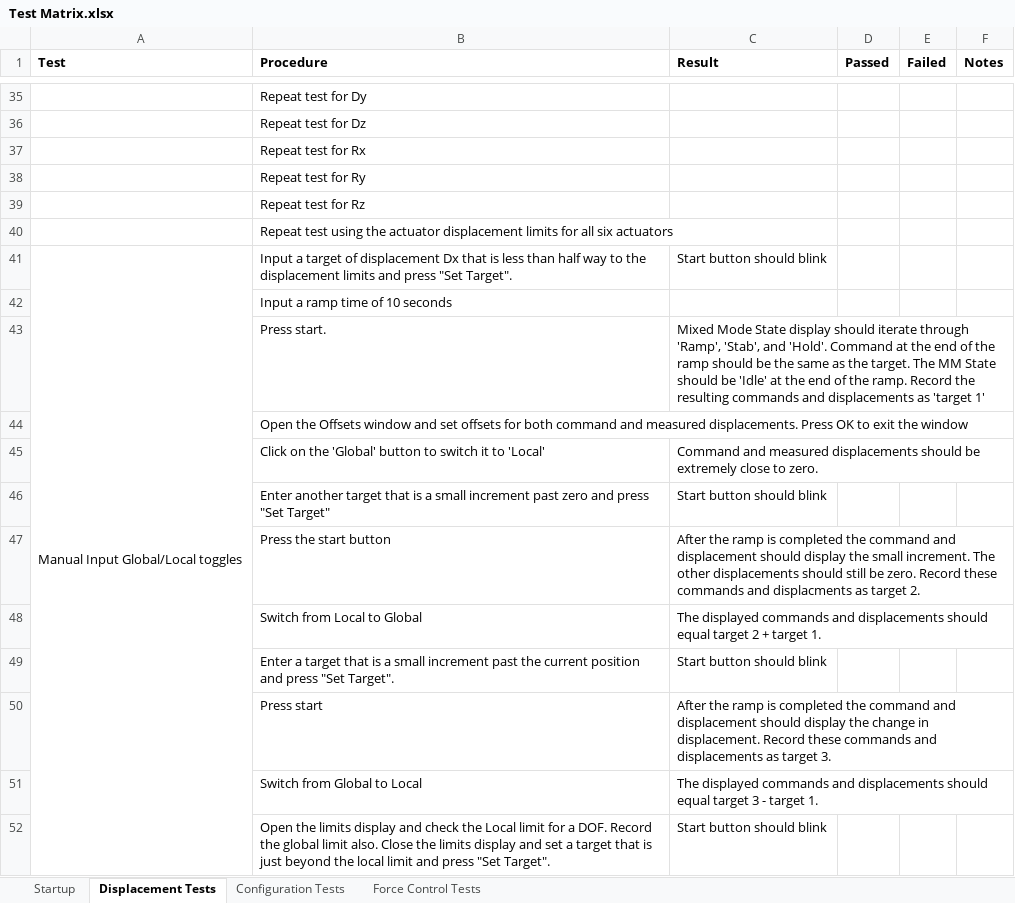
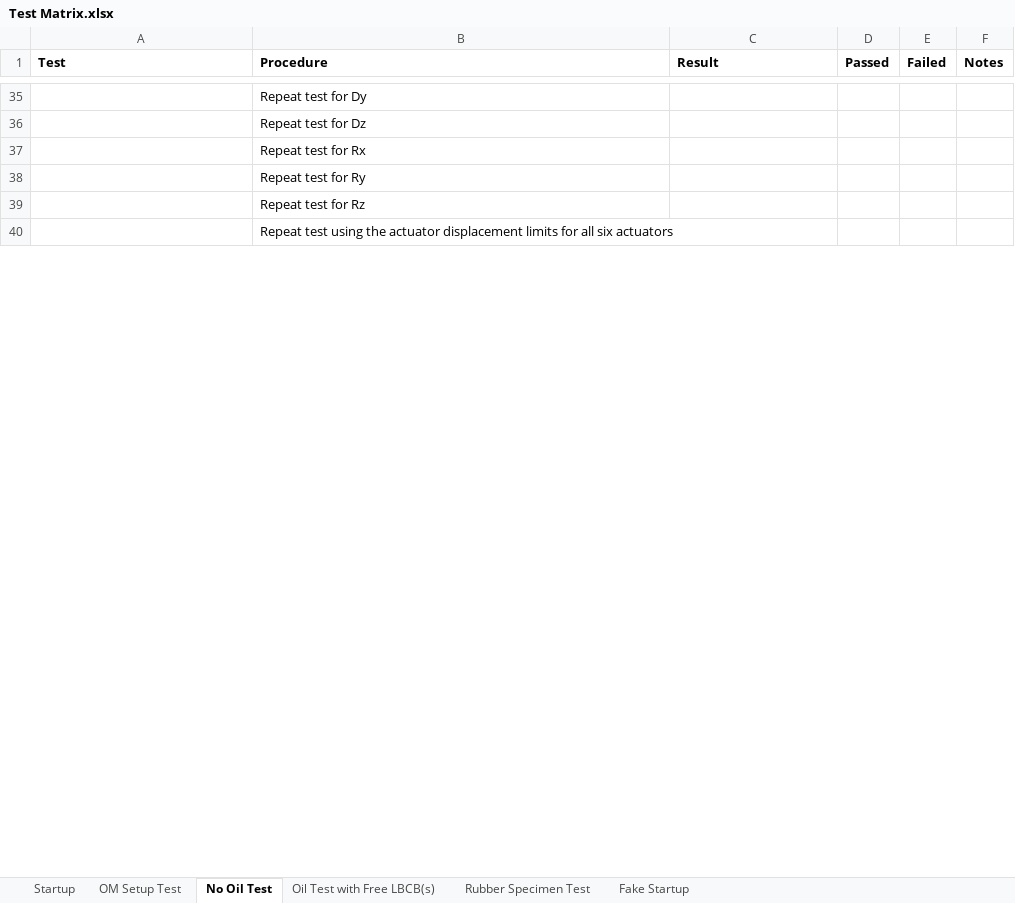
Before and after one commit to mbletzinger/lbcb-om, an Excel workbook: Test Matrix.xlsx, sheet No Oil Test, drawn as a sheet; only a part is shown, gaps mark what is left out; values as stored, in another font and other column widths than the file's, no borders; the diff covers the shown part only; the diff names each change by its address in the sheet, - before the commit and + after, or states it on an @@ line.

```diff
--- a/Test Matrix.xlsx (sheet No Oil Test)
+++ b/Test Matrix.xlsx (sheet No Oil Test)
-sheet tab: Displacement Tests
+sheet tab: No Oil Test
-sheet tab: Configuration Tests
+sheet tab: OM Setup Test
-sheet tab: Force Control Tests
+sheet tab: Rubber Specimen Test
+sheet tab: Oil Test with Free LBCB(s)
+sheet tab: Fake Startup
@@ sheet tab order changed: Startup | OM Setup Test | No Oil Test | Oil Test with Free LBCB(s) | Rubber Specimen Test | Fake Startup @@
-row 41: Manual Input Global/Local toggles | Input a target of displacement Dx that is less than half way to the displacement limits and press "Set Target". | Start button should blink
-row 42:  | Input a ramp time of 10 seconds
-row 43:  | Press start. | Mixed Mode State display should iterate through 'Ramp', 'Stab', and 'Hold'. Command at the end of the ramp should be the same as the target. The MM State should be 'Idle' at the end of the ramp. Record the resulting commands and displacements as 'target 1'
-row 44:  | Open the Offsets window and set offsets for both command and measured displacements. Press OK to exit the window
-row 45:  | Click on the 'Global' button to switch it to 'Local' | Command and measured displacements should be extremely close to zero.
-row 46:  | Enter another target that is a small increment past zero and press "Set Target" | Start button should blink
-row 47:  | Press the start button | After the ramp is completed the command and displacement should display the small increment. The other displacements should still be zero. Record these commands and displacments as target 2.
-row 48:  | Switch from Local to Global | The displayed commands and displacements should equal target 2 + target 1.
-row 49:  | Enter a target that is a small increment past the current position and press "Set Target". | Start button should blink
-row 50:  | Press start | After the ramp is completed the command and displacement should display the change in displacement. Record these commands and displacements as target 3.
-row 51:  | Switch from Global to Local | The displayed commands and displacements should equal target 3 - target 1.
-row 52:  | Open the limits display and check the Local limit for a DOF. Record the global limit also. Close the limits display and set a target that is just beyond the local limit and press "Set Target". | Start button should blink
```
Also changed, not shown: 12 removed rows elsewhere in this sheet, sheet Startup, sheet Rubber Specimen Test, 12 other files.
